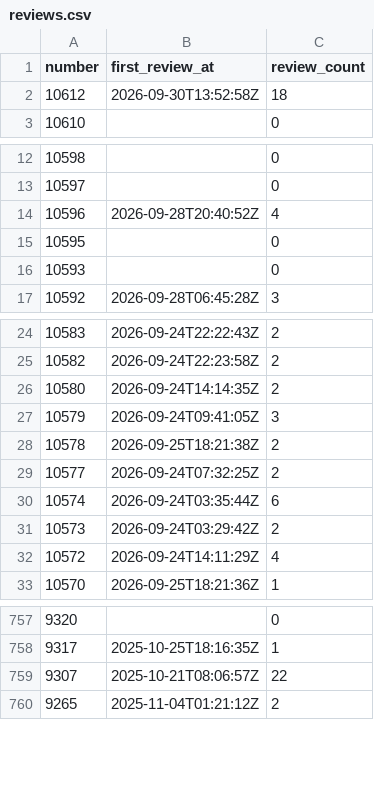
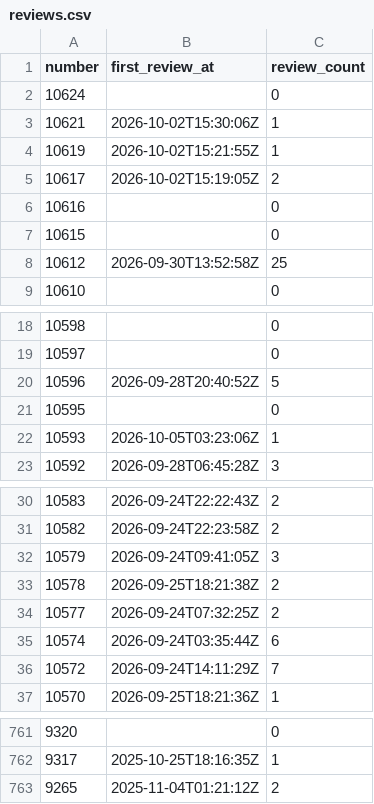
Before and after one commit to tanishq-rathod/eng-delivery-dashboard, a CSV file: data/reviews.csv, drawn as a sheet; only a part is shown, gaps mark what is left out; the diff covers the shown part only.

```diff
--- a/data/reviews.csv
+++ b/data/reviews.csv
@@ -1,3 +1,9 @@
 number,first_review_at,review_count
-10612,2026-09-30T13:52:58Z,18
+10624,,0
+10621,2026-10-02T15:30:06Z,1
+10619,2026-10-02T15:21:55Z,1
+10617,2026-10-02T15:19:05Z,2
+10616,,0
+10615,,0
+10612,2026-09-30T13:52:58Z,25
 10610,,0
@@ -13,5 +19,5 @@ number,first_review_at,review_count
 10597,,0
-10596,2026-09-28T20:40:52Z,4
+10596,2026-09-28T20:40:52Z,5
 10595,,0
-10593,,0
+10593,2026-10-05T03:23:06Z,1
 10592,2026-09-28T06:45:28Z,3
@@ -25,3 +31,2 @@ number,first_review_at,review_count
 10582,2026-09-24T22:23:58Z,2
-10580,2026-09-24T14:14:35Z,2
 10579,2026-09-24T09:41:05Z,3
@@ -30,4 +35,3 @@ number,first_review_at,review_count
 10574,2026-09-24T03:35:44Z,6
-10573,2026-09-24T03:29:42Z,2
-10572,2026-09-24T14:11:29Z,4
+10572,2026-09-24T14:11:29Z,7
 10570,2026-09-25T18:21:36Z,1
@@ -758,3 +762,2 @@ number,first_review_at,review_count
 9317,2025-10-25T18:16:35Z,1
-9307,2025-10-21T08:06:57Z,22
 9265,2025-11-04T01:21:12Z,2
```
Also changed, not shown: 2 edited cells elsewhere in this file, data/issues.csv, data/prs.csv, 2 other files.
